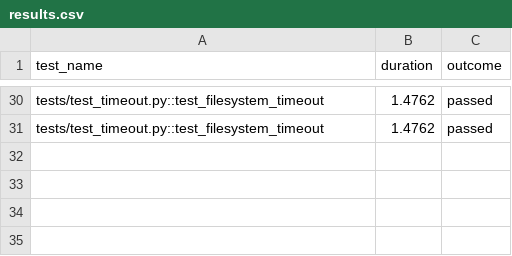
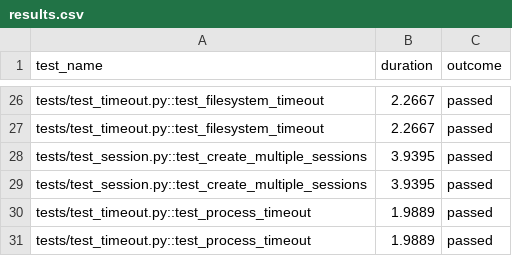
Before and after one commit to hzn-technologies/e2b, a CSV file: packages/python-sdk/results.csv, drawn as a sheet; only a part is shown, gaps mark what is left out; addresses are those after the commit; the diff covers the shown part only; the diff names each change by its address in the sheet, - before the commit and + after, or states it on an @@ line.

```diff
--- a/packages/python-sdk/results.csv
+++ b/packages/python-sdk/results.csv
-B26:B27 (duration): 1.4762
+B26:B27 (duration): 2.2667
+row 28: tests/test_session.py::test_create_multiple_sessions | 3.9395 | passed
+row 29: tests/test_session.py::test_create_multiple_sessions | 3.9395 | passed
+row 30: tests/test_timeout.py::test_process_timeout | 1.9889 | passed
+row 31: tests/test_timeout.py::test_process_timeout | 1.9889 | passed
```
Also changed, not shown: 4 added rows, 8 removed rows and 22 edited cells elsewhere in this file, 2 other files.
